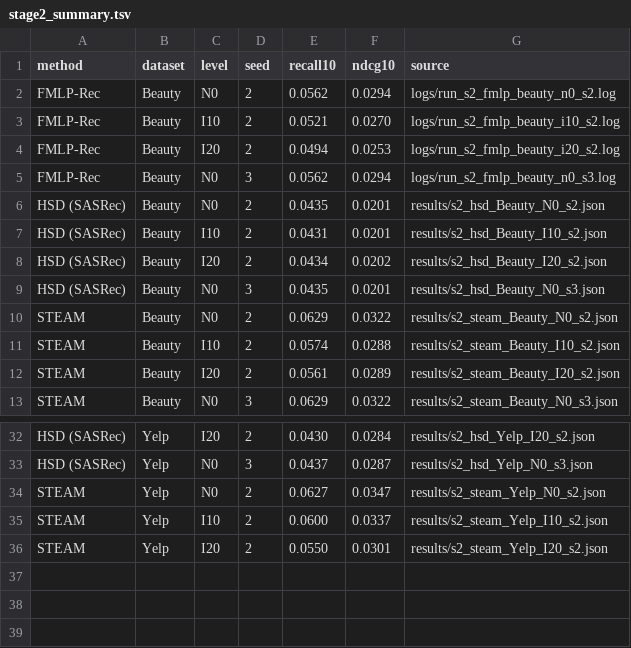
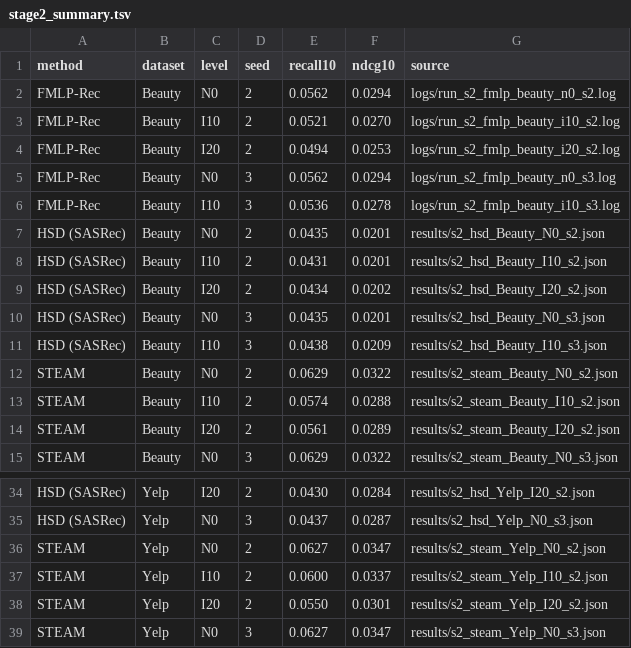
Before and after one commit to Keshavii/DenoisingSurvey, a TSV file: pc2/rq10/results/stage2_summary.tsv, drawn as a sheet; only a part is shown, gaps mark what is left out.

```diff
--- a/pc2/rq10/results/stage2_summary.tsv
+++ b/pc2/rq10/results/stage2_summary.tsv
@@ -5,2 +5,3 @@ FMLP-Rec	Beauty	I20	2	0.0494	0.0253	logs/run_s2_fmlp_beauty_i20_s2.log
 FMLP-Rec	Beauty	N0	3	0.0562	0.0294	logs/run_s2_fmlp_beauty_n0_s3.log
+FMLP-Rec	Beauty	I10	3	0.0536	0.0278	logs/run_s2_fmlp_beauty_i10_s3.log
 HSD (SASRec)	Beauty	N0	2	0.0435	0.0201	results/s2_hsd_Beauty_N0_s2.json
@@ -9,2 +10,3 @@ HSD (SASRec)	Beauty	I20	2	0.0434	0.0202	results/s2_hsd_Beauty_I20_s2.json
 HSD (SASRec)	Beauty	N0	3	0.0435	0.0201	results/s2_hsd_Beauty_N0_s3.json
+HSD (SASRec)	Beauty	I10	3	0.0438	0.0209	results/s2_hsd_Beauty_I10_s3.json
 STEAM	Beauty	N0	2	0.0629	0.0322	results/s2_steam_Beauty_N0_s2.json
@@ -36 +38,2 @@ STEAM	Yelp	I10	2	0.0600	0.0337	results/s2_steam_Yelp_I10_s2.json
 STEAM	Yelp	I20	2	0.0550	0.0301	results/s2_steam_Yelp_I20_s2.json
+STEAM	Yelp	N0	3	0.0627	0.0347	results/s2_steam_Yelp_N0_s3.json
```
Also changed, not shown: pc2/rq10/results/run_summary.tsv, 16 other files.
